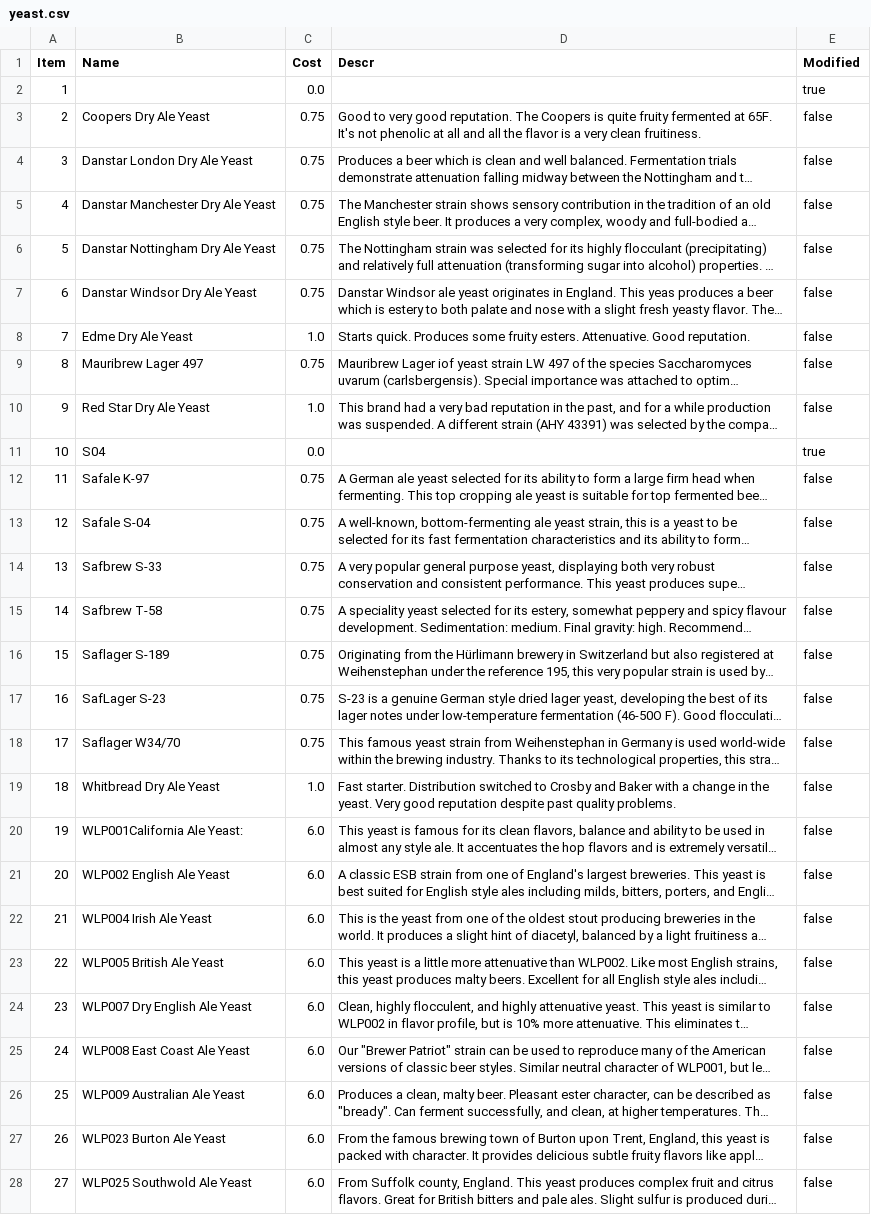
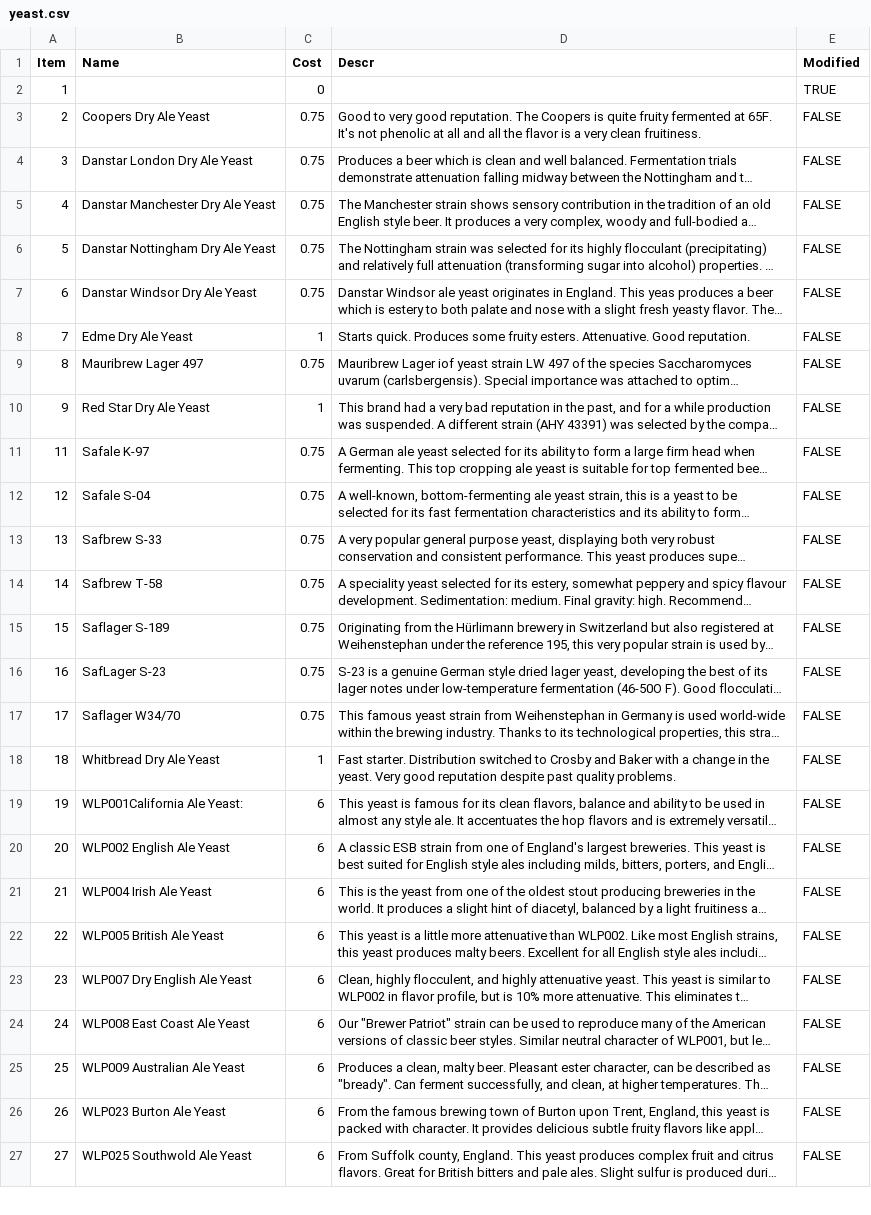
Before and after one commit to DougEdey/StrangeBrew, a CSV file: src/ca/strangebrew/data/yeast.csv, drawn as a sheet; only a part is shown; long unchanged cells end in …; removed rows and columns are numbered as before the commit, all else as after; the diff covers the shown part only; the diff names each change by its address in the sheet, - before the commit and + after, or states it on an @@ line.

```diff
--- a/src/ca/strangebrew/data/yeast.csv
+++ b/src/ca/strangebrew/data/yeast.csv
-row 2: 1 |  | 0.0 |  | true
+row 2: 1 |  | 0 |  | TRUE
-E3:E10 (Modified): false
+E3:E10 (Modified): FALSE
-C8 (Cost): 1.0
+C8 (Cost): 1
-C10 (Cost): 1.0
+C10 (Cost): 1
-row 11: 10 | S04 | 0.0 |  | true
-E11:E27 (Modified): false
+E11:E27 (Modified): FALSE
-C18 (Cost): 1.0
+C18 (Cost): 1
-C19:C27 (Cost): 6.0
+C19:C27 (Cost): 6
```
Also changed, not shown: 2 removed rows and 114 edited cells elsewhere in this file, src/ca/strangebrew/data/hops.csv, src/ca/strangebrew/data/malts.csv.
